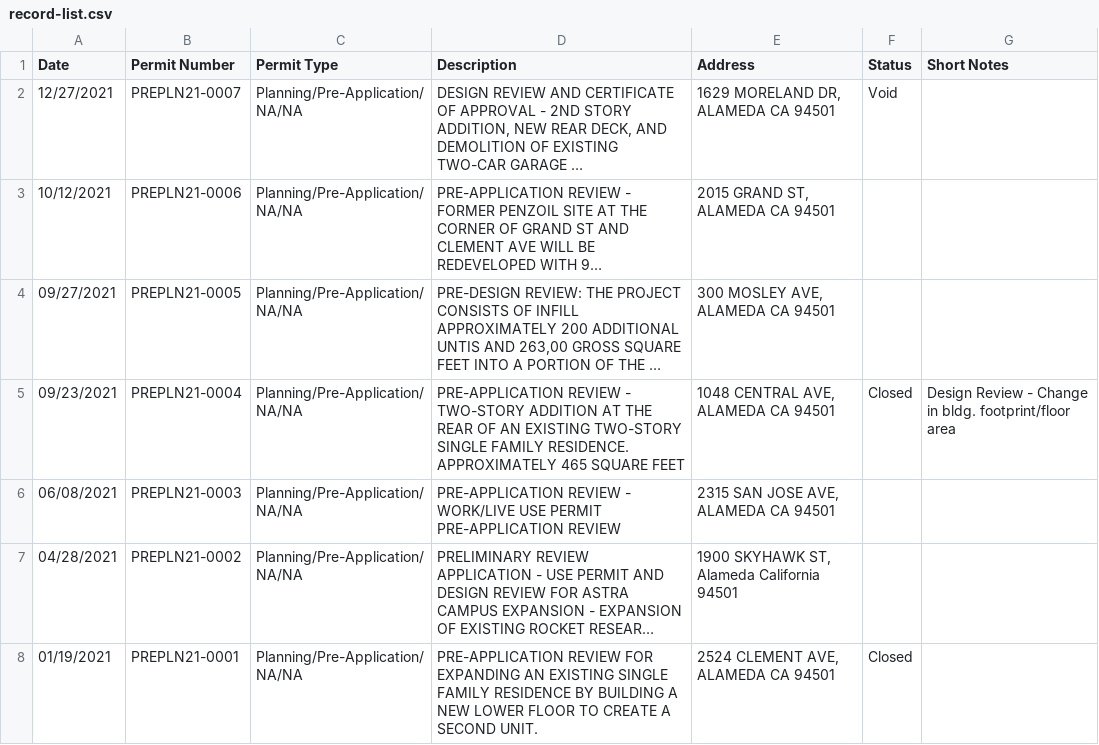
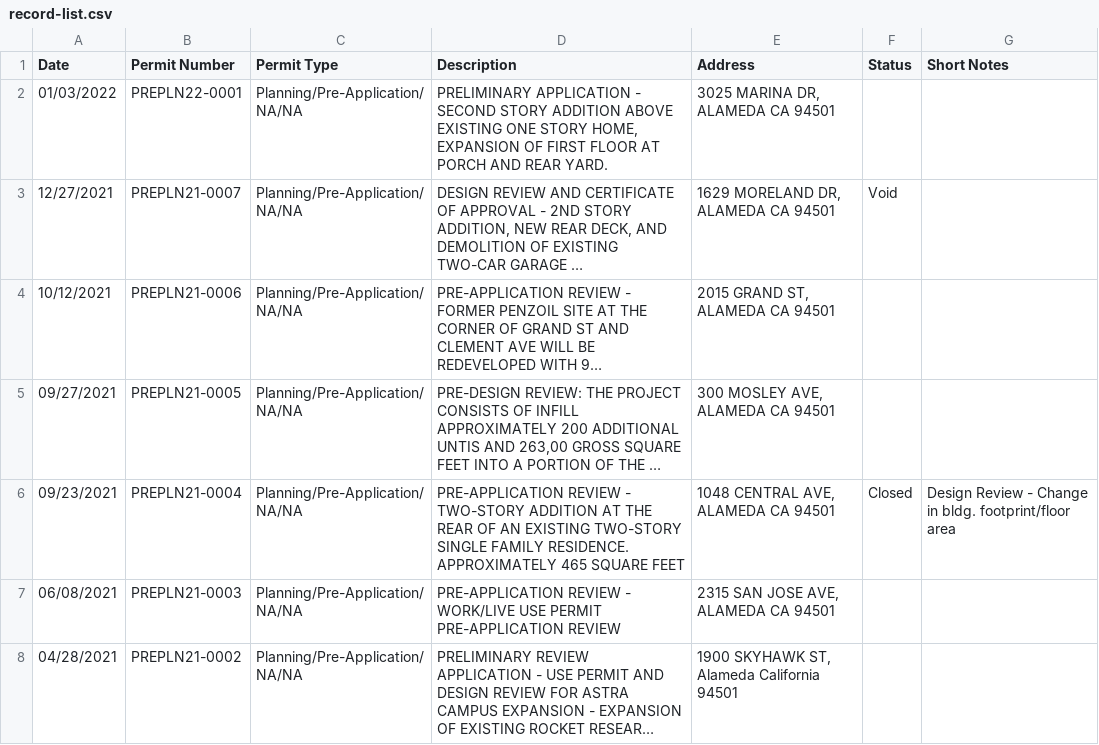
Before and after one commit to drewda/alameda-built, a CSV file: permits/record-list.csv, drawn as a sheet; only a part is shown; the shorter side is filled out with more unchanged rows; long unchanged cells end in …; the diff names each change by its address in the sheet, - before the commit and + after, or states it on an @@ line.

Commit message:
Latest version of planning permits

```diff
--- a/permits/record-list.csv
+++ b/permits/record-list.csv
+row 2: 01/03/2022 | PREPLN22-0001 | Planning/Pre-Application/NA/NA | PRELIMINARY APPLICATION - SECOND STORY ADDITION ABOVE EXISTING ONE STORY HOME, EXPANSION OF FIRST FLOOR AT PORCH AND REAR YARD. | 3025 MARINA DR, ALAMEDA CA 94501
```
